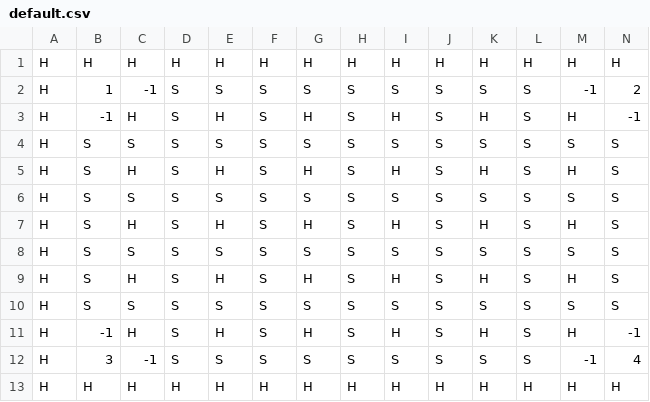
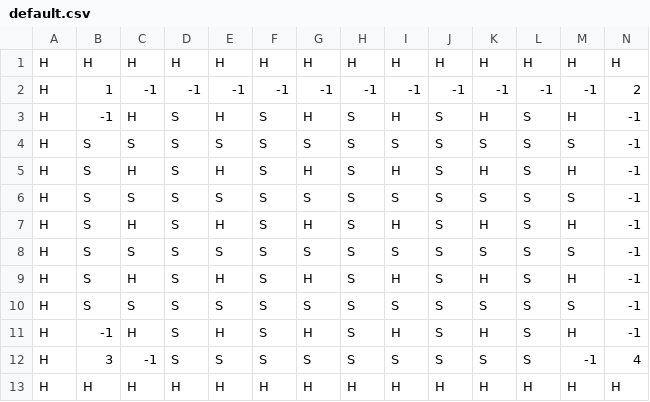
Before and after one commit to esDesler/MazeGameWithHaptics, a CSV file: src/main/resources/default.csv, drawn as a sheet; only a part is shown; the diff names each change by its address in the sheet, - before the commit and + after, or states it on an @@ line.

Commit message:
Changed map for testing purposes

```diff
--- a/src/main/resources/default.csv
+++ b/src/main/resources/default.csv
-D2: S
+D2: -1
-E2: S
+E2: -1
-F2: S
+F2: -1
-G2: S
+G2: -1
-H2: S
+H2: -1
-I2: S
+I2: -1
-J2: S
+J2: -1
-K2: S
+K2: -1
-L2: S
+L2: -1
-N4:N10: S
+N4:N10: -1
```
